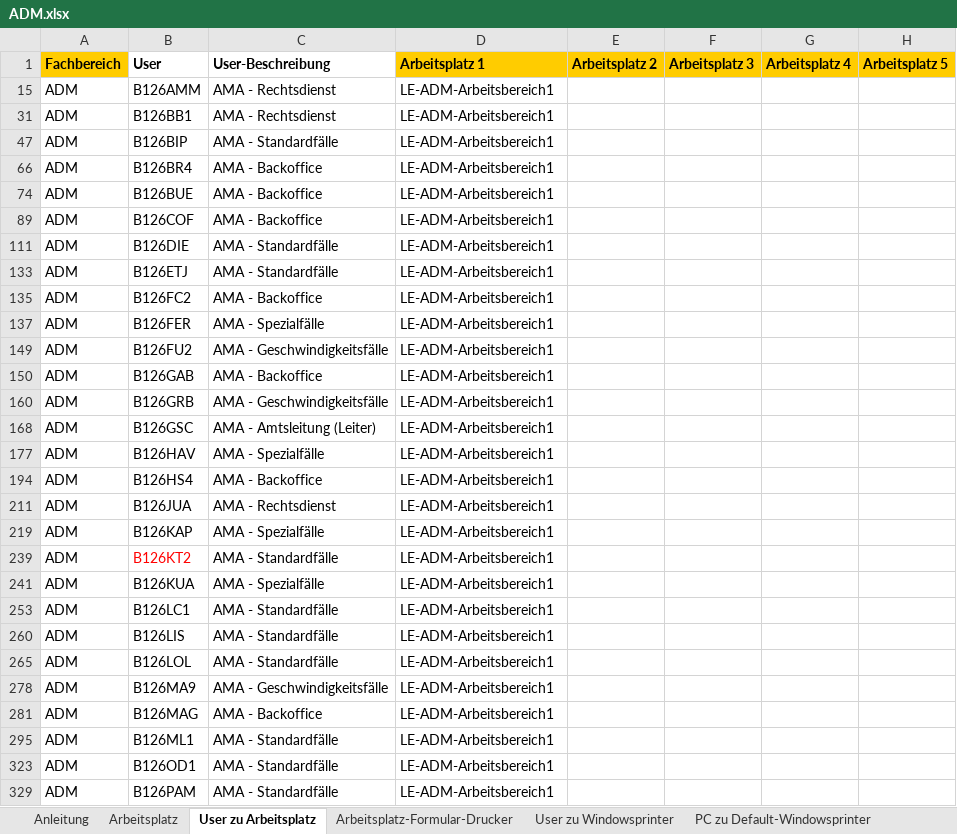
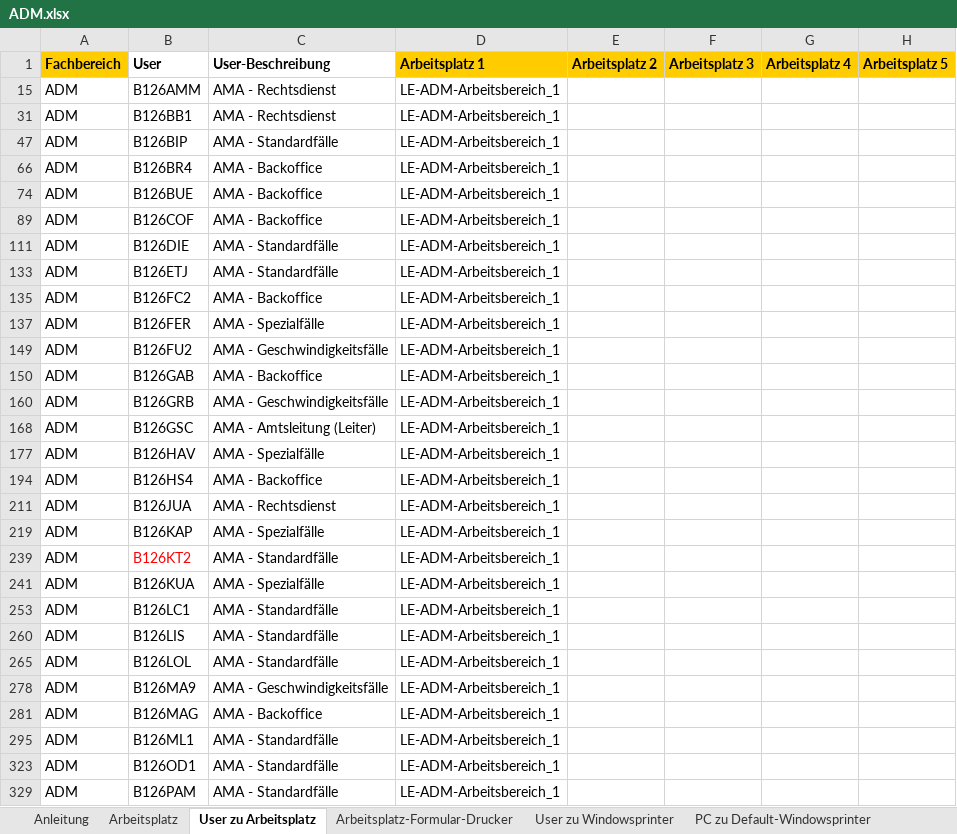
Before and after one commit to weitnow/PrinterListHelper, an Excel workbook: input/printers_by_department/ADM.xlsx, sheet User zu Arbeitsplatz, drawn as a sheet; only a part is shown; values as stored, in another font and other column widths than the file's, no borders; the diff covers the shown part only; the diff names each change by its address in the sheet, - before the commit and + after, or states it on an @@ line.

```diff
--- a/input/printers_by_department/ADM.xlsx (sheet User zu Arbeitsplatz)
+++ b/input/printers_by_department/ADM.xlsx (sheet User zu Arbeitsplatz)
-D15: LE-ADM-Arbeitsbereich1
+D15: LE-ADM-Arbeitsbereich_1
-D31: LE-ADM-Arbeitsbereich1
+D31: LE-ADM-Arbeitsbereich_1
-D47: LE-ADM-Arbeitsbereich1
+D47: LE-ADM-Arbeitsbereich_1
-D66: LE-ADM-Arbeitsbereich1
+D66: LE-ADM-Arbeitsbereich_1
-D74: LE-ADM-Arbeitsbereich1
+D74: LE-ADM-Arbeitsbereich_1
-D89: LE-ADM-Arbeitsbereich1
+D89: LE-ADM-Arbeitsbereich_1
-D111: LE-ADM-Arbeitsbereich1
+D111: LE-ADM-Arbeitsbereich_1
-D133: LE-ADM-Arbeitsbereich1
+D133: LE-ADM-Arbeitsbereich_1
-D135: LE-ADM-Arbeitsbereich1
+D135: LE-ADM-Arbeitsbereich_1
-D137: LE-ADM-Arbeitsbereich1
+D137: LE-ADM-Arbeitsbereich_1
-D149:D150: LE-ADM-Arbeitsbereich1
+D149:D150: LE-ADM-Arbeitsbereich_1
-D160: LE-ADM-Arbeitsbereich1
+D160: LE-ADM-Arbeitsbereich_1
-D168: LE-ADM-Arbeitsbereich1
+D168: LE-ADM-Arbeitsbereich_1
-D177: LE-ADM-Arbeitsbereich1
+D177: LE-ADM-Arbeitsbereich_1
-D194: LE-ADM-Arbeitsbereich1
+D194: LE-ADM-Arbeitsbereich_1
-D211: LE-ADM-Arbeitsbereich1
+D211: LE-ADM-Arbeitsbereich_1
-D219: LE-ADM-Arbeitsbereich1
+D219: LE-ADM-Arbeitsbereich_1
-D239: LE-ADM-Arbeitsbereich1
+D239: LE-ADM-Arbeitsbereich_1
-D241: LE-ADM-Arbeitsbereich1
+D241: LE-ADM-Arbeitsbereich_1
-D253: LE-ADM-Arbeitsbereich1
+D253: LE-ADM-Arbeitsbereich_1
-D260: LE-ADM-Arbeitsbereich1
+D260: LE-ADM-Arbeitsbereich_1
-D265: LE-ADM-Arbeitsbereich1
+D265: LE-ADM-Arbeitsbereich_1
-D278: LE-ADM-Arbeitsbereich1
+D278: LE-ADM-Arbeitsbereich_1
-D281: LE-ADM-Arbeitsbereich1
+D281: LE-ADM-Arbeitsbereich_1
-D295: LE-ADM-Arbeitsbereich1
+D295: LE-ADM-Arbeitsbereich_1
-D323: LE-ADM-Arbeitsbereich1
+D323: LE-ADM-Arbeitsbereich_1
-D329: LE-ADM-Arbeitsbereich1
+D329: LE-ADM-Arbeitsbereich_1
```
Also changed, not shown: 21 edited cells elsewhere in this sheet, sheet Arbeitsplatz, input/all_printers_list_of_support/Druckerliste_Support_20062023.xlsx, input/printers_by_department/DIS.xlsx, 12 other files.
